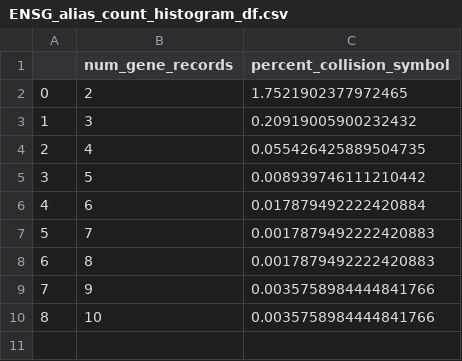
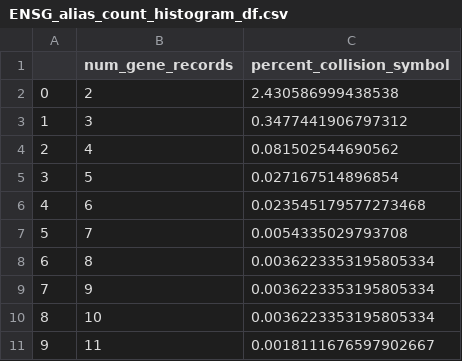
Before and after one commit to cancervariants/gene-harmony-analysis, a CSV file: created_files/ENSG_alias_count_histogram_df.csv, drawn as a sheet.

```diff
--- a/created_files/ENSG_alias_count_histogram_df.csv
+++ b/created_files/ENSG_alias_count_histogram_df.csv
@@ -1,10 +1,11 @@
 ,num_gene_records,percent_collision_symbol
-0,2,1.7521902377972465
-1,3,0.20919005900232432
-2,4,0.055426425889504735
-3,5,0.008939746111210442
-4,6,0.017879492222420884
-5,7,0.0017879492222420883
-6,8,0.0017879492222420883
-7,9,0.0035758984444841766
-8,10,0.0035758984444841766
+0,2,2.430586999438538
+1,3,0.3477441906797312
+2,4,0.081502544690562
+3,5,0.027167514896854
+4,6,0.023545179577273468
+5,7,0.0054335029793708
+6,8,0.0036223353195805334
+7,9,0.0036223353195805334
+8,10,0.0036223353195805334
+9,11,0.0018111676597902667
```
Also changed, not shown: created_files/NCBI_alias_count_histogram_df.csv, created_files/aa_collision_ensg_count_df.csv, 47 other files.
